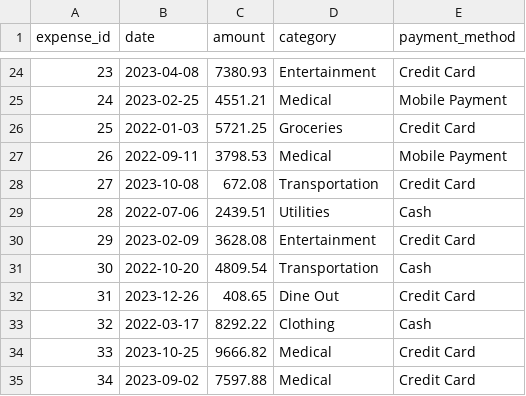
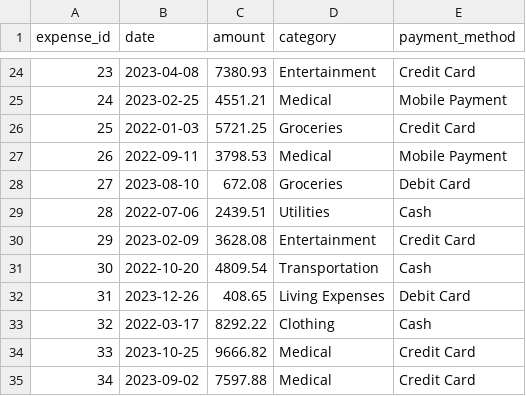
Before and after one commit to Bhautik-2004/FMS-main, a CSV file: MOCK_DATA.csv, drawn as a sheet; only a part is shown, gaps mark what is left out.

Commit message:
added new functions for edit and delete expense

```diff
--- a/MOCK_DATA.csv
+++ b/MOCK_DATA.csv
@@ -27,3 +27,3 @@ expense_id,date,amount,category,payment_method
 26,2022-09-11,3798.53,Medical,Mobile Payment
-27,2023-10-08,672.08,Transportation,Credit Card
+27,2023-08-10,672.08,Groceries,Debit Card
 28,2022-07-06,2439.51,Utilities,Cash
@@ -31,3 +31,3 @@ expense_id,date,amount,category,payment_method
 30,2022-10-20,4809.54,Transportation,Cash
-31,2023-12-26,408.65,Dine Out,Credit Card
+31,2023-12-26,408.65,Living Expenses,Debit Card
 32,2022-03-17,8292.22,Clothing,Cash
```
Also changed, not shown: 1 other file.
